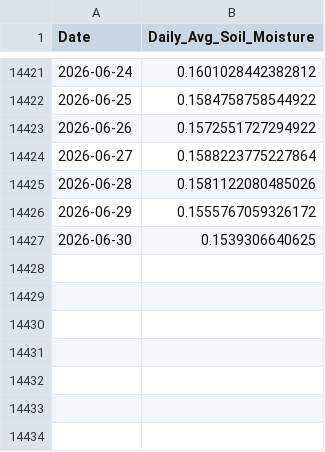
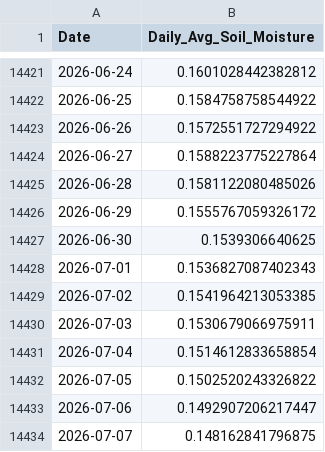
Before and after one commit to AntonioAPDL/antonio-aguirre.github.io, a CSV file: soil_moisture_data/soil_moisture_big_trees_daily_avg_1987_2023.csv, drawn as a sheet; only a part is shown, gaps mark what is left out; the diff names each change by its address in the sheet, - before the commit and + after, or states it on an @@ line.

```diff
--- a/soil_moisture_data/soil_moisture_big_trees_daily_avg_1987_2023.csv
+++ b/soil_moisture_data/soil_moisture_big_trees_daily_avg_1987_2023.csv
+row 14428: 2026-07-01 | 0.1536827087402343
+row 14429: 2026-07-02 | 0.1541964213053385
+row 14430: 2026-07-03 | 0.1530679066975911
+row 14431: 2026-07-04 | 0.1514612833658854
+row 14432: 2026-07-05 | 0.1502520243326822
+row 14433: 2026-07-06 | 0.1492907206217447
+row 14434: 2026-07-07 | 0.148162841796875
```
Also changed, not shown: climate_daily_ppt_soil.csv, climate_series_status.csv, 1 other file.
